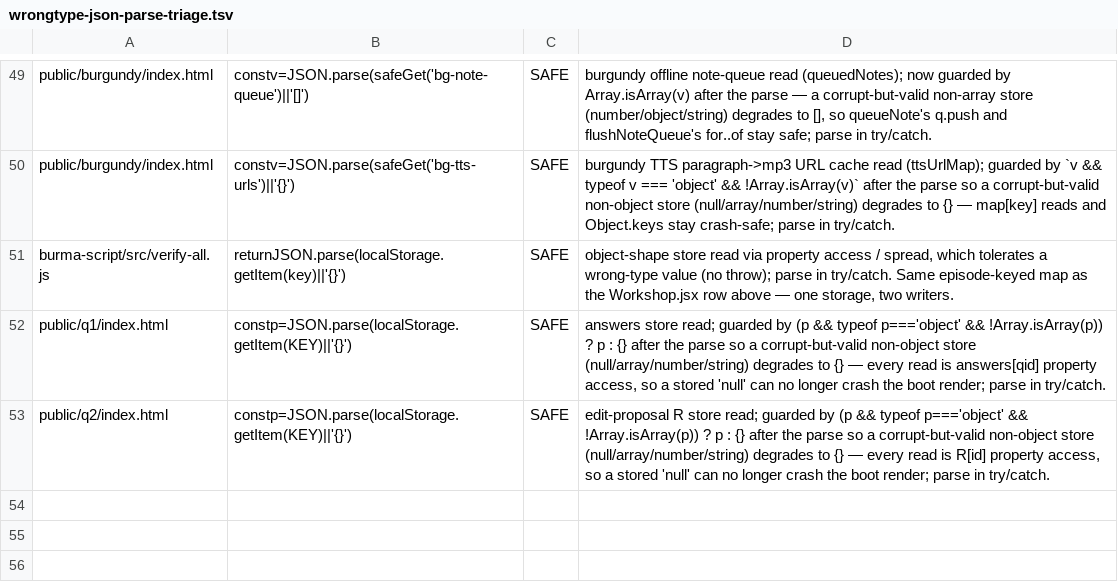
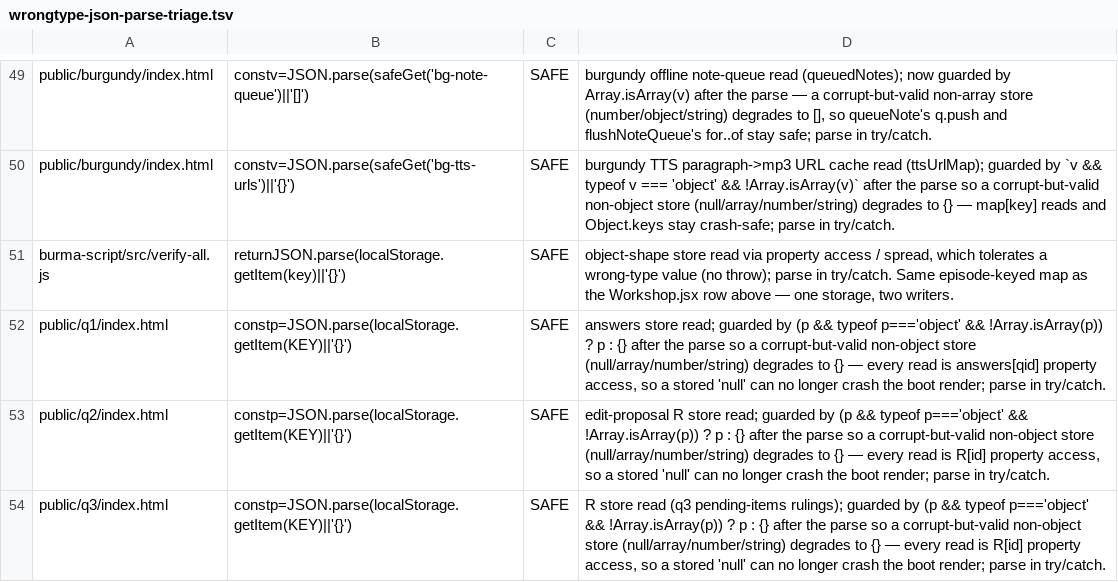
Before and after one commit to parleypott/mycoldmars-, a TSV file: scripts/wrongtype-json-parse-triage.tsv, drawn as a sheet; only a part is shown, gaps mark what is left out.

```diff
--- a/scripts/wrongtype-json-parse-triage.tsv
+++ b/scripts/wrongtype-json-parse-triage.tsv
@@ -53 +53,2 @@ public/q1/index.html	constp=JSON.parse(localStorage.getItem(KEY)||'{}')	SAFE	ans
 public/q2/index.html	constp=JSON.parse(localStorage.getItem(KEY)||'{}')	SAFE	edit-proposal R store read; guarded by (p && typeof p==='object' && !Array.isArray(p)) ? p : {} after the parse so a corrupt-but-valid non-object store (null/array/number/string) degrades to {} — every read is R[id] property access, so a stored 'null' can no longer crash the boot render; parse in try/catch.
+public/q3/index.html	constp=JSON.parse(localStorage.getItem(KEY)||'{}')	SAFE	R store read (q3 pending-items rulings); guarded by (p && typeof p==='object' && !Array.isArray(p)) ? p : {} after the parse so a corrupt-but-valid non-object store (null/array/number/string) degrades to {} — every read is R[id] property access, so a stored 'null' can no longer crash the boot render; parse in try/catch.
```
Also changed, not shown: scripts/unguarded-boot-localstorage-triage.tsv.
